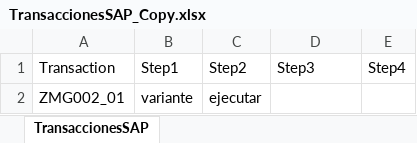
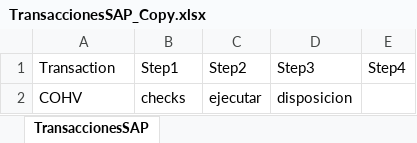
Before and after one commit to WilliamFallaAci/AMP06_00_InformeSeguimientoRepuestos, an Excel workbook: Data/Input/TransaccionesSAP_Copy.xlsx, sheet TransaccionesSAP, drawn as a sheet; values as stored, in another font and other column widths than the file's, no borders; removed rows and columns are numbered as before the commit, all else as after; the diff names each change by its address in the sheet, - before the commit and + after, or states it on an @@ line.

```diff
--- a/Data/Input/TransaccionesSAP_Copy.xlsx (sheet TransaccionesSAP)
+++ b/Data/Input/TransaccionesSAP_Copy.xlsx (sheet TransaccionesSAP)
-row 2: ZMG002_01 | variante | ejecutar
+row 2: COHV | checks | ejecutar | disposicion
```
Also changed, not shown: Data/Config.xlsx, 2 other files.
